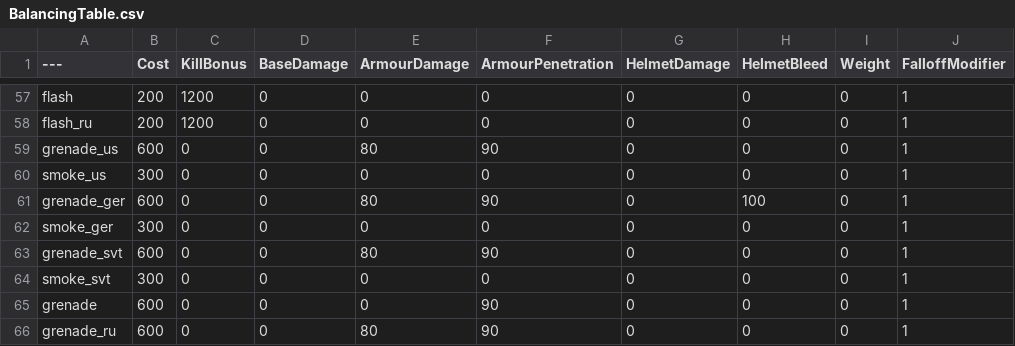
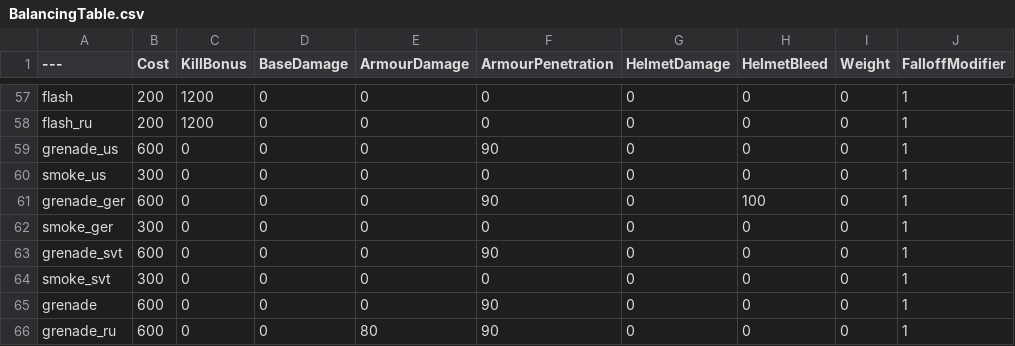
Before and after one commit to Left4pillz/BalancingTable, a CSV file: BalancingTable.csv, drawn as a sheet; only a part is shown, gaps mark what is left out; the diff names each change by its address in the sheet, - before the commit and + after, or states it on an @@ line.

Commit message:
Update BalancingTable.csv

```diff
--- a/BalancingTable.csv
+++ b/BalancingTable.csv
-E59 (ArmourDamage): 80
+E59 (ArmourDamage): 0
-E61 (ArmourDamage): 80
+E61 (ArmourDamage): 0
-E63 (ArmourDamage): 80
+E63 (ArmourDamage): 0
```
